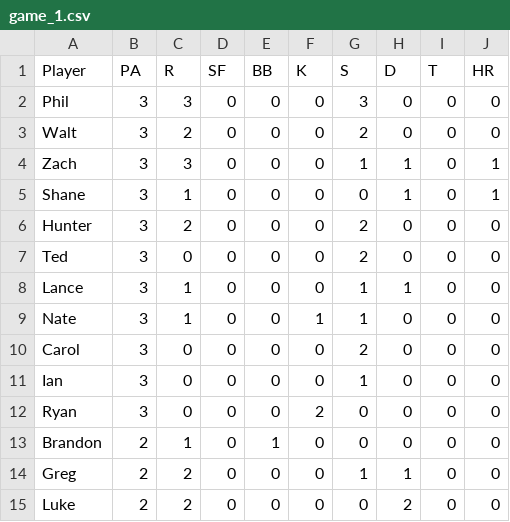
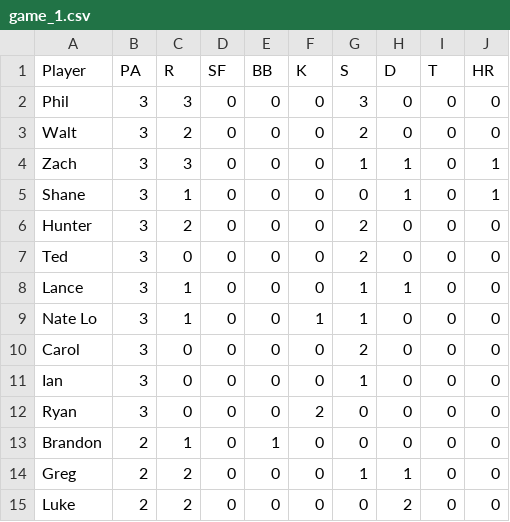
Before and after one commit to gtgaven/wombats-analytics, a CSV file: input/2022/game_1.csv, drawn as a sheet.

```diff
--- a/input/2022/game_1.csv
+++ b/input/2022/game_1.csv
@@ -8,3 +8,3 @@ Ted,3,0,0,0,0,2,0,0,0
 Lance,3,1,0,0,0,1,1,0,0
-Nate,3,1,0,0,1,1,0,0,0
+Nate Lo,3,1,0,0,1,1,0,0,0
 Carol,3,0,0,0,0,2,0,0,0
```
Also changed, not shown: input/2022/game_10.csv, input/2022/game_11.csv, 24 other files.
